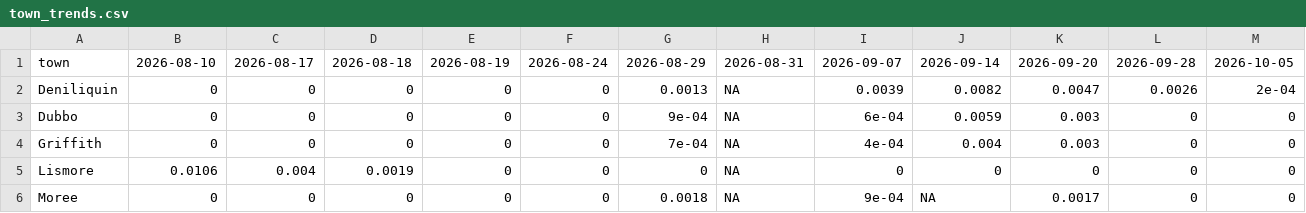
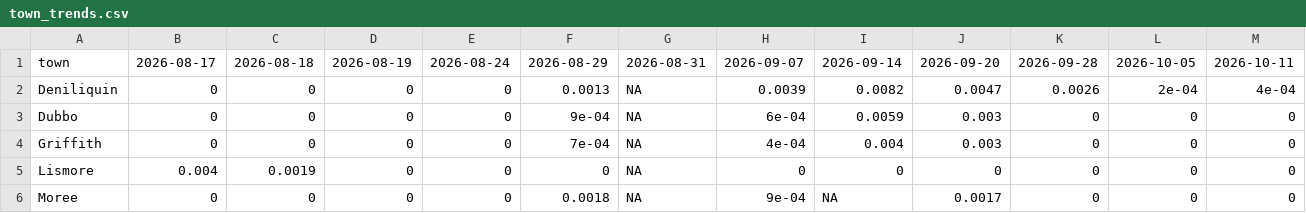
Before and after one commit to ben-ovenden/leaf-blast-epirice, a CSV file: blast_outputs/town_trends.csv, drawn as a sheet; only a part is shown; removed rows and columns are numbered as before the commit, all else as after; the diff covers the shown part only; the diff names each change by its address in the sheet, - before the commit and + after, or states it on an @@ line.

```diff
--- a/blast_outputs/town_trends.csv
+++ b/blast_outputs/town_trends.csv
-column G, rows 1-6: 2026-08-29 | 0.0013 | 9e-04 | 7e-04 | 0 | 0.0018
+column H, rows 1-6: 2026-09-07 | 0.0039 | 6e-04 | 4e-04 | 0 | 9e-04
-B1: 2026-08-10
+B1: 2026-08-17
-C1: 2026-08-17
+C1: 2026-08-18
-D1: 2026-08-18
+D1: 2026-08-19
-E1: 2026-08-19
+E1: 2026-08-24
-F1: 2026-08-24
+F1: 2026-08-29
-I1: 2026-09-07
+I1: 2026-09-14
-J1: 2026-09-14
+J1: 2026-09-20
-K1: 2026-09-20
+K1: 2026-09-28
-L1: 2026-09-28
+L1: 2026-10-05
-M1: 2026-10-05
+M1: 2026-10-11
-F2: 0
+F2: 0.0013
-I2: 0.0039
+I2: 0.0082
-J2: 0.0082
+J2: 0.0047
-K2: 0.0047
+K2: 0.0026
-L2: 0.0026
+L2: 2e-04
-M2: 2e-04
+M2: 4e-04
-F3: 0
+F3: 9e-04
-I3: 6e-04
+I3: 0.0059
-J3: 0.0059
+J3: 0.003
-K3:K4: 0.003
+K3:K4: 0
-F4: 0
+F4: 7e-04
-I4: 4e-04
+I4: 0.004
-J4: 0.004
+J4: 0.003
-B5: 0.0106
+B5: 0.004
-C5: 0.004
+C5: 0.0019
-D5: 0.0019
+D5: 0
-F6: 0
+F6: 0.0018
-I6: 9e-04
+I6: NA
-J6: NA
+J6: 0.0017
-K6: 0.0017
+K6: 0
```
Also changed, not shown: 17 edited cells elsewhere in this file, blast_outputs/blastam_trends.csv, blast_outputs/run_log.csv, 4 other files.
